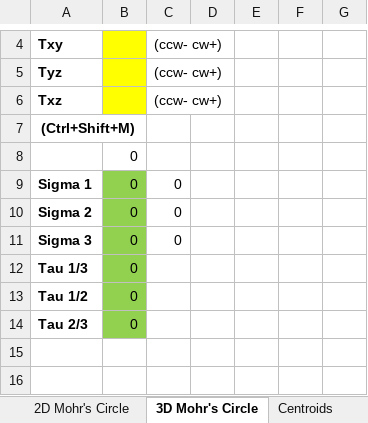
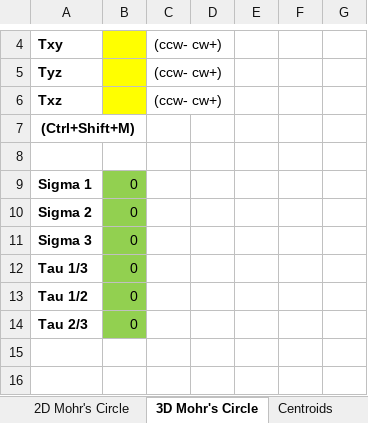
Before and after one commit to AxlMaberry/Machine_Design-Equations, an Excel workbook: Machine Design equations.xlsm, sheet 3D Mohr's Circle, drawn as a sheet; only a part is shown, gaps mark what is left out; values as stored, in another font and other column widths than the file's, no borders; charts and pictures not drawn; the diff names each change by its address in the sheet, - before the commit and + after, or states it on an @@ line.

Commit message:
Add files via upload

```diff
--- a/Machine Design equations.xlsm (sheet 3D Mohr's Circle)
+++ b/Machine Design equations.xlsm (sheet 3D Mohr's Circle)
-B8: 0
+B8: (empty)
-C9:C11 text colour: black
+C9:C11 text colour: #FFFFFF
```
